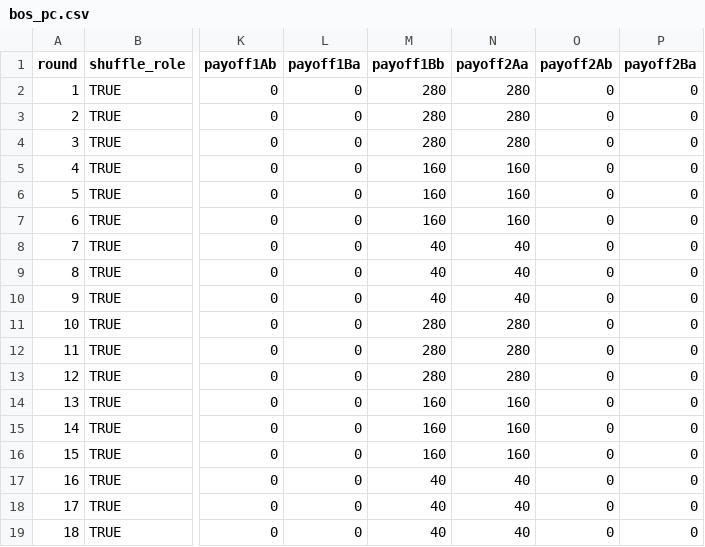
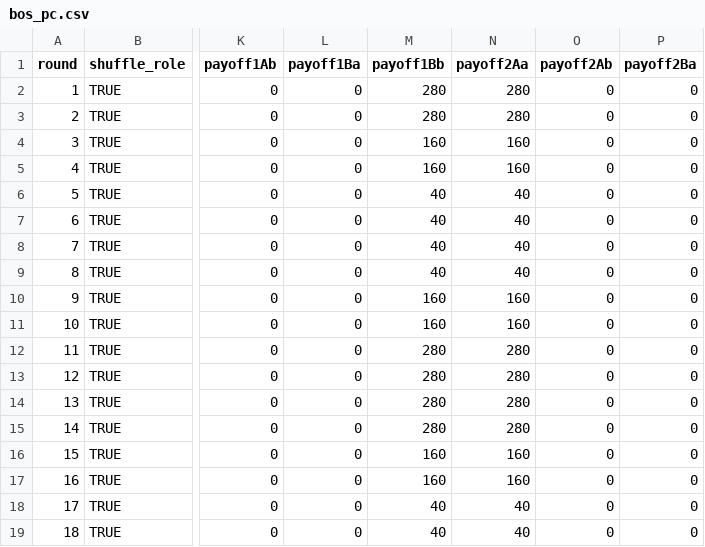
Before and after one commit to fenixzhao1/bimatrix, a CSV file: configs/bos_pc.csv, drawn as a sheet; only a part is shown, gaps mark what is left out; the diff names each change by its address in the sheet, - before the commit and + after, or states it on an @@ line.

```diff
--- a/configs/bos_pc.csv
+++ b/configs/bos_pc.csv
-M4 (payoff1Bb): 280
+M4 (payoff1Bb): 160
-N4 (payoff2Aa): 280
+N4 (payoff2Aa): 160
-M6:M7 (payoff1Bb): 160
+M6:M7 (payoff1Bb): 40
-N6:N7 (payoff2Aa): 160
+N6:N7 (payoff2Aa): 40
-M10 (payoff1Bb): 40
+M10 (payoff1Bb): 160
-N10 (payoff2Aa): 40
+N10 (payoff2Aa): 160
-M11 (payoff1Bb): 280
+M11 (payoff1Bb): 160
-N11 (payoff2Aa): 280
+N11 (payoff2Aa): 160
-M14:M15 (payoff1Bb): 160
+M14:M15 (payoff1Bb): 280
-N14:N15 (payoff2Aa): 160
+N14:N15 (payoff2Aa): 280
-M17 (payoff1Bb): 40
+M17 (payoff1Bb): 160
-N17 (payoff2Aa): 40
+N17 (payoff2Aa): 160
```
Also changed, not shown: configs/bos_pd.csv.
